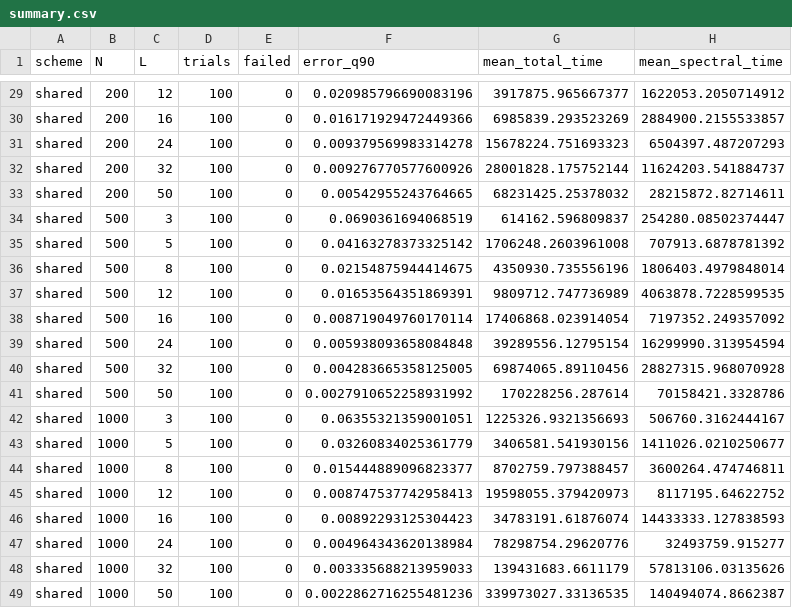
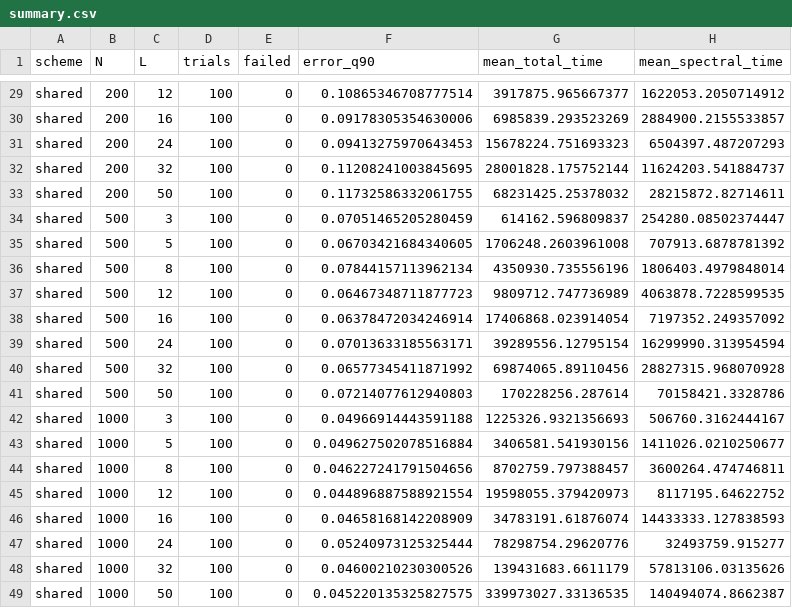
Before and after one commit to lingwei-z/qfames-error-scaling, a CSV file: results/paper/observable/summary.csv, drawn as a sheet; only a part is shown, gaps mark what is left out; the diff covers the shown part only; the diff names each change by its address in the sheet, - before the commit and + after, or states it on an @@ line.

```diff
--- a/results/paper/observable/summary.csv
+++ b/results/paper/observable/summary.csv
-F29 (error_q90): 0.020985796690083196
+F29 (error_q90): 0.10865346708777514
-F30 (error_q90): 0.016171929472449366
+F30 (error_q90): 0.09178305354630006
-F31 (error_q90): 0.009379569983314278
+F31 (error_q90): 0.09413275970643453
-F32 (error_q90): 0.009276770577600926
+F32 (error_q90): 0.11208241003845695
-F33 (error_q90): 0.00542955243764665
+F33 (error_q90): 0.11732586332061755
-F34 (error_q90): 0.0690361694068519
+F34 (error_q90): 0.07051465205280459
-F35 (error_q90): 0.04163278373325142
+F35 (error_q90): 0.06703421684340605
-F36 (error_q90): 0.02154875944414675
+F36 (error_q90): 0.07844157113962134
-F37 (error_q90): 0.01653564351869391
+F37 (error_q90): 0.06467348711877723
-F38 (error_q90): 0.008719049760170114
+F38 (error_q90): 0.06378472034246914
-F39 (error_q90): 0.005938093658084848
+F39 (error_q90): 0.07013633185563171
-F40 (error_q90): 0.004283665358125005
+F40 (error_q90): 0.06577345411871992
-F41 (error_q90): 0.0027910652258931992
+F41 (error_q90): 0.07214077612940803
-F42 (error_q90): 0.06355321359001051
+F42 (error_q90): 0.04966914443591188
-F43 (error_q90): 0.03260834025361779
+F43 (error_q90): 0.049627502078516884
-F44 (error_q90): 0.015444889096823377
+F44 (error_q90): 0.046227241791504656
-F45 (error_q90): 0.008747537742958413
+F45 (error_q90): 0.044896887588921554
-F46 (error_q90): 0.00892293125304423
+F46 (error_q90): 0.04658168142208909
-F47 (error_q90): 0.004964343620138984
+F47 (error_q90): 0.05240973125325444
-F48 (error_q90): 0.003335688213959033
+F48 (error_q90): 0.04600210230300526
-F49 (error_q90): 0.0022862716255481236
+F49 (error_q90): 0.045220135325827575
```
Also changed, not shown: 27 edited cells elsewhere in this file, results/paper/multiplicity/summary.csv, 24 other files.
